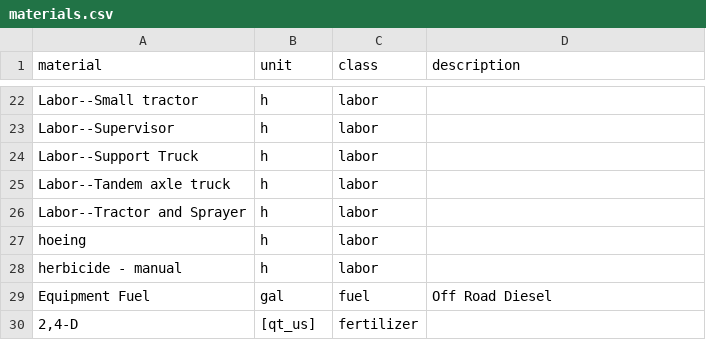
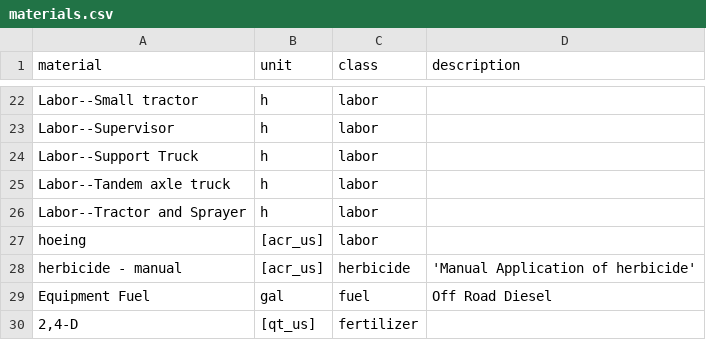
Before and after one commit to CSTARS/farm-budgets-data, a CSV file: ahb/materials.csv, drawn as a sheet; only a part is shown, gaps mark what is left out.

Commit message:
Updated Hoeing

```diff
--- a/ahb/materials.csv
+++ b/ahb/materials.csv
@@ -26,4 +26,4 @@ Labor--Tandem axle truck,h,labor,
 Labor--Tractor and Sprayer,h,labor,
-hoeing,h,labor,
-herbicide - manual,h,labor,
+hoeing,[acr_us],labor,
+herbicide - manual,[acr_us],herbicide,'Manual Application of herbicide'
 Equipment Fuel,gal,fuel,Off Road Diesel
```
